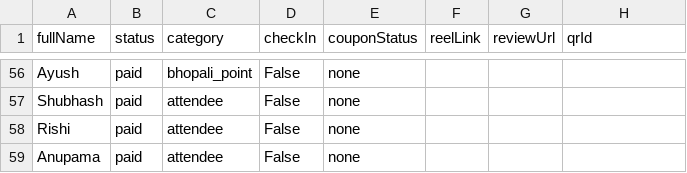
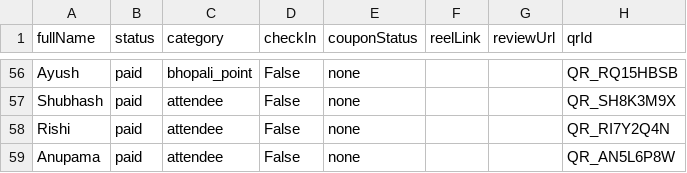
Before and after one commit to ankit1x01/shifoyage-event-verification-system-, a CSV file: public/Attendees_Seed.csv, drawn as a sheet; only a part is shown, gaps mark what is left out; the diff covers the shown part only; the diff names each change by its address in the sheet, - before the commit and + after, or states it on an @@ line.

```diff
--- a/public/Attendees_Seed.csv
+++ b/public/Attendees_Seed.csv
-H56 (qrId): (empty)
+H56 (qrId): QR_RQ15HBSB
-H57 (qrId): (empty)
+H57 (qrId): QR_SH8K3M9X
-H58 (qrId): (empty)
+H58 (qrId): QR_RI7Y2Q4N
-H59 (qrId): (empty)
+H59 (qrId): QR_AN5L6P8W
```
Also changed, not shown: 58 edited cells elsewhere in this file, 6 other files.
